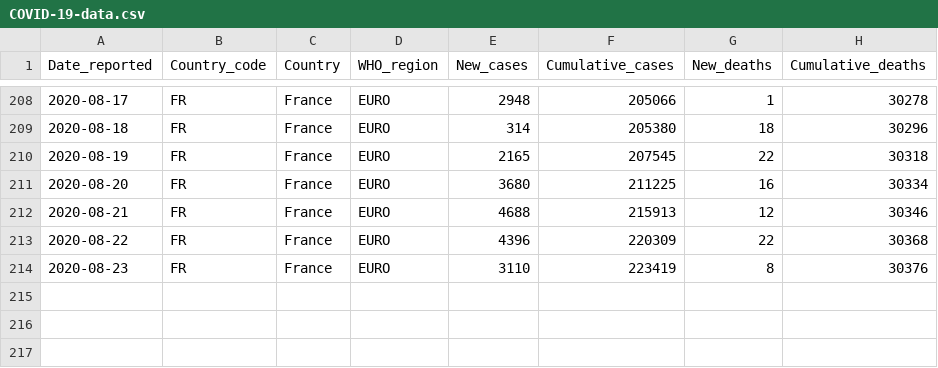
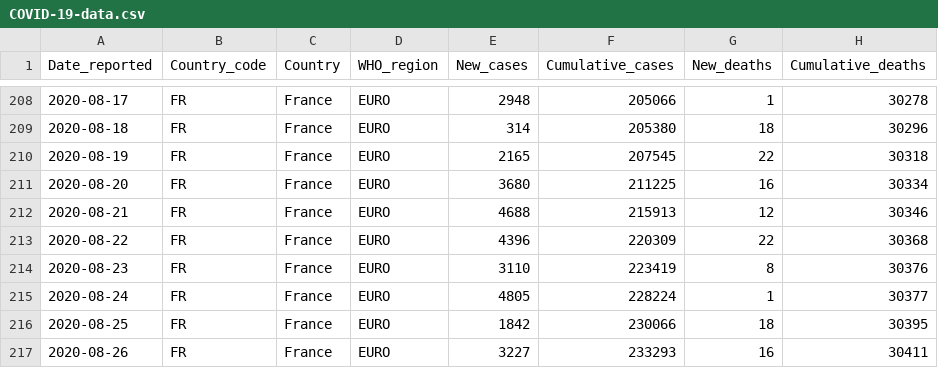
Before and after one commit to rnsavinelli/covid-19, a CSV file: dashboards/France/COVID-19-data.csv, drawn as a sheet; only a part is shown, gaps mark what is left out.

Commit message:
update France

```diff
--- a/dashboards/France/COVID-19-data.csv
+++ b/dashboards/France/COVID-19-data.csv
@@ -214 +214,4 @@ Date_reported, Country_code, Country, WHO_region, New_cases, Cumulative_cases, N
 2020-08-23,FR,France,EURO,3110,223419,8,30376
+2020-08-24,FR,France,EURO,4805,228224,1,30377
+2020-08-25,FR,France,EURO,1842,230066,18,30395
+2020-08-26,FR,France,EURO,3227,233293,16,30411
```
Also changed, not shown: 5 other files.
